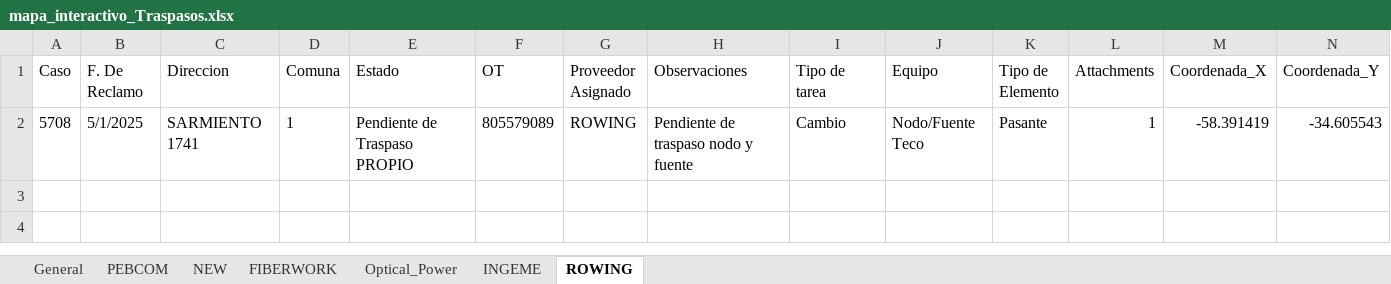
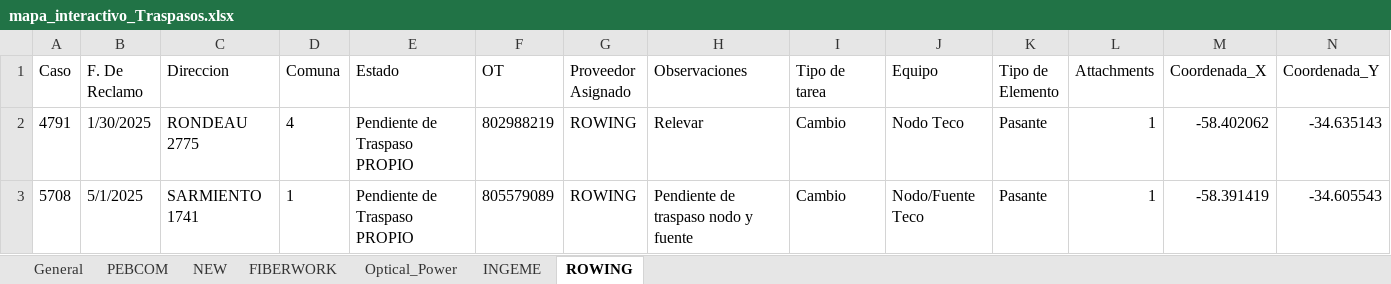
Before and after one commit to gestiondereclamosteco/traspasos, an Excel workbook: mapa_interactivo_Traspasos.xlsx, sheet ROWING, drawn as a sheet; only a part is shown; values as stored, in another font and other column widths than the file's, no borders; rows hold the shown columns only; the diff names each change by its address in the sheet, - before the commit and + after, or states it on an @@ line.

```diff
--- a/mapa_interactivo_Traspasos.xlsx (sheet ROWING)
+++ b/mapa_interactivo_Traspasos.xlsx (sheet ROWING)
+row 2: 4791 | 1/30/2025 | RONDEAU 2775 | 4 | Pendiente de Traspaso PROPIO | 802988219 | ROWING | Relevar | Cambio | Nodo Teco | Pasante | 1 | -58.402062 | -34.635143
```
Also changed, not shown: sheet General, sheet INGEME, 1 other file.
